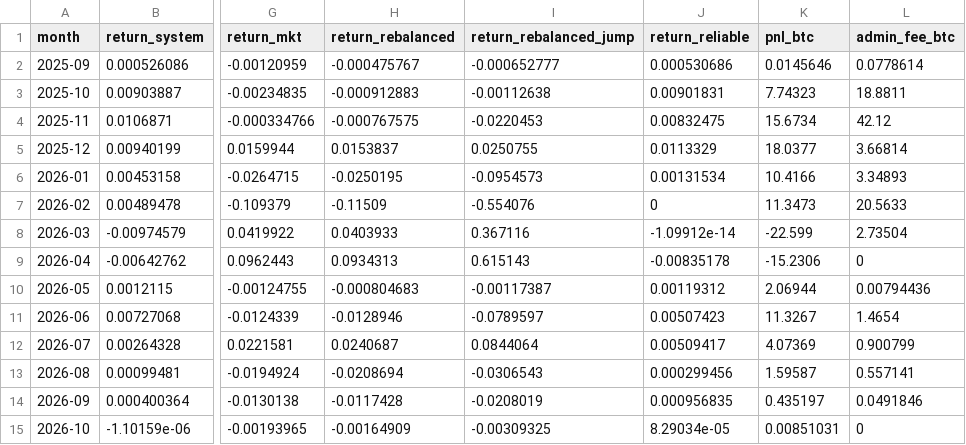
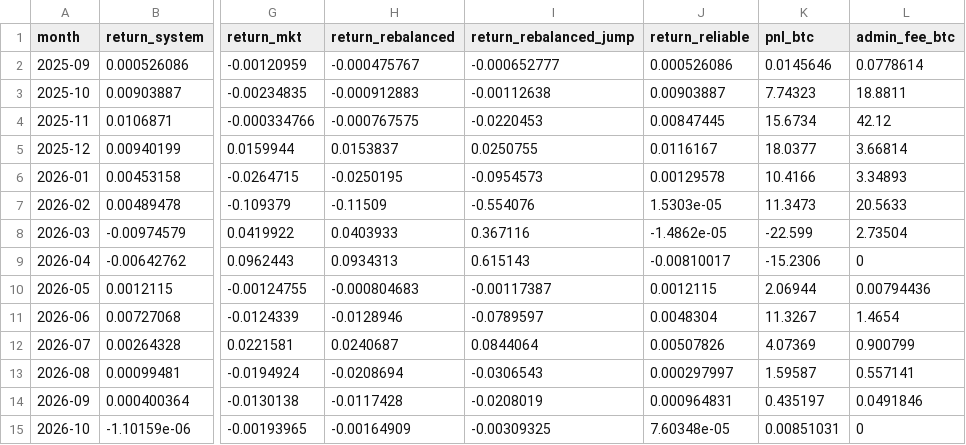
Before and after one commit to yield-basis/yb-research-scripts, a CSV file: btc-fundamental-pnl/data/monthly.csv, drawn as a sheet; only a part is shown, gaps mark what is left out; the diff names each change by its address in the sheet, - before the commit and + after, or states it on an @@ line.

```diff
--- a/btc-fundamental-pnl/data/monthly.csv
+++ b/btc-fundamental-pnl/data/monthly.csv
-J2 (return_reliable): 0.000530686
+J2 (return_reliable): 0.000526086
-J3 (return_reliable): 0.00901831
+J3 (return_reliable): 0.00903887
-J4 (return_reliable): 0.00832475
+J4 (return_reliable): 0.00847445
-J5 (return_reliable): 0.0113329
+J5 (return_reliable): 0.0116167
-J6 (return_reliable): 0.00131534
+J6 (return_reliable): 0.00129578
-J7 (return_reliable): 0
+J7 (return_reliable): 1.5303e-05
-J8 (return_reliable): -1.09912e-14
+J8 (return_reliable): -1.4862e-05
-J9 (return_reliable): -0.00835178
+J9 (return_reliable): -0.00810017
-J10 (return_reliable): 0.00119312
+J10 (return_reliable): 0.0012115
-J11 (return_reliable): 0.00507423
+J11 (return_reliable): 0.0048304
-J12 (return_reliable): 0.00509417
+J12 (return_reliable): 0.00507826
-J13 (return_reliable): 0.000299456
+J13 (return_reliable): 0.000297997
-J14 (return_reliable): 0.000956835
+J14 (return_reliable): 0.000964831
-J15 (return_reliable): 8.29034e-05
+J15 (return_reliable): 7.60348e-05
```
Also changed, not shown: 18 other files.
